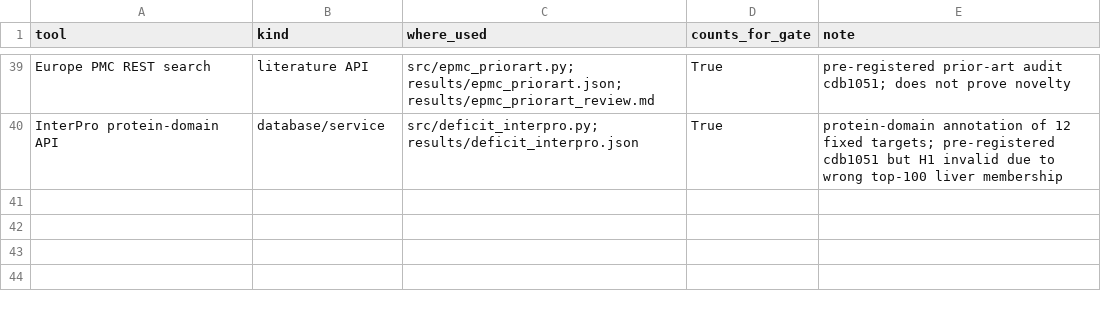
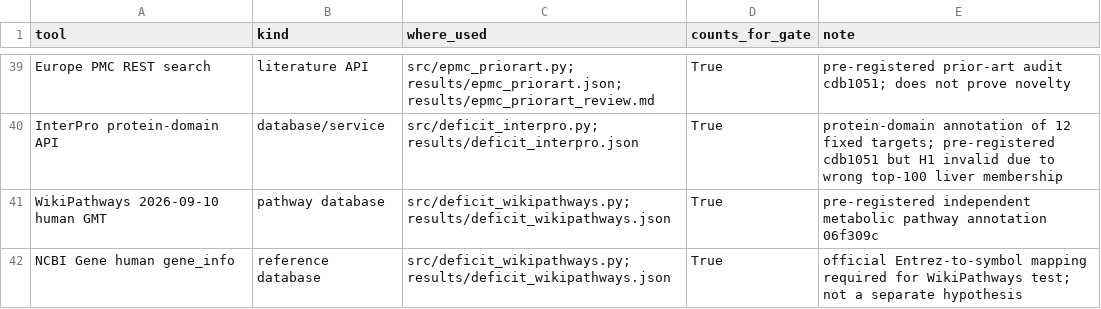
Before and after one commit to uditakankananonononono/mega27-03-virtual-organoid, a CSV file: results/tools_ledger.csv, drawn as a sheet; only a part is shown, gaps mark what is left out; the diff names each change by its address in the sheet, - before the commit and + after, or states it on an @@ line.

Commit message:
Validate liver top deficits against independent WikiPathways metabolic sets

```diff
--- a/results/tools_ledger.csv
+++ b/results/tools_ledger.csv
+row 41: WikiPathways 2026-09-10 human GMT | pathway database | src/deficit_wikipathways.py; results/deficit_wikipathways.json | True | pre-registered independent metabolic pathway annotation 06f309c
+row 42: NCBI Gene human gene_info | reference database | src/deficit_wikipathways.py; results/deficit_wikipathways.json | True | official Entrez-to-symbol mapping required for WikiPathways test; not a separate hypothesis
```
Also changed, not shown: 5 other files.
